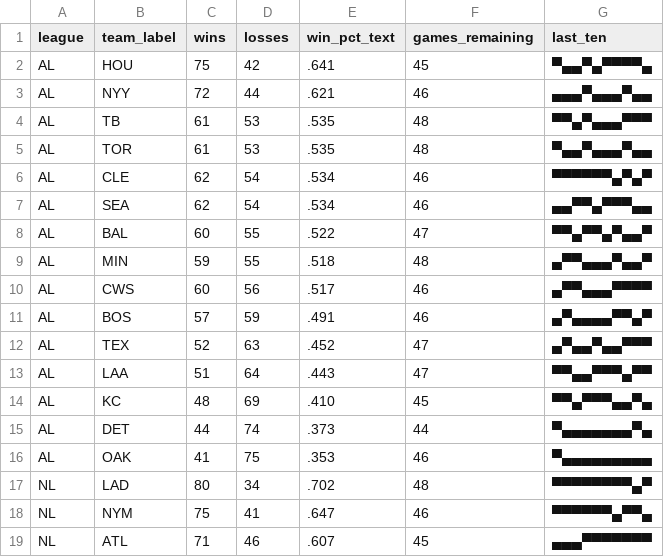
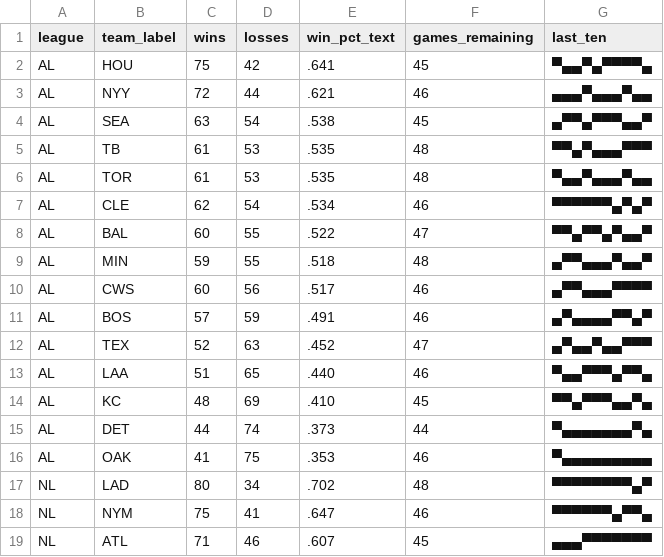
Before and after one commit to bzigterman/bzigterman.github.io-old, a CSV file: data/standings.csv, drawn as a sheet; only a part is shown.

```diff
--- a/data/standings.csv
+++ b/data/standings.csv
@@ -3,2 +3,3 @@ AL,HOU,75,42,.641,45,▀▄▄▀▄▀▀▀▀▄
 AL,NYY,72,44,.621,46,▄▄▄▀▄▄▄▀▄▄
+AL,SEA,63,54,.538,45,▄▀▀▄▀▀▀▄▄▀
 AL,TB ,61,53,.535,48,▀▀▄▀▄▄▄▀▀▀
@@ -6,3 +7,2 @@ AL,TOR,61,53,.535,48,▀▄▄▀▄▄▄▀▄▄
 AL,CLE,62,54,.534,46,▀▀▀▀▀▀▄▀▄▀
-AL,SEA,62,54,.534,46,▄▄▀▀▄▀▀▀▄▄
 AL,BAL,60,55,.522,47,▀▀▄▀▀▄▀▄▄▀
@@ -12,3 +12,3 @@ AL,BOS,57,59,.491,46,▄▀▄▄▄▄▀▀▄▀
 AL,TEX,52,63,.452,47,▄▀▄▄▀▄▄▀▀▀
-AL,LAA,51,64,.443,47,▀▀▄▄▀▀▀▄▀▀
+AL,LAA,51,65,.440,46,▀▄▄▀▀▀▄▀▀▄
 AL,KC ,48,69,.410,45,▀▀▄▀▀▀▄▄▀▄
```
Also changed, not shown: 3 other files.
